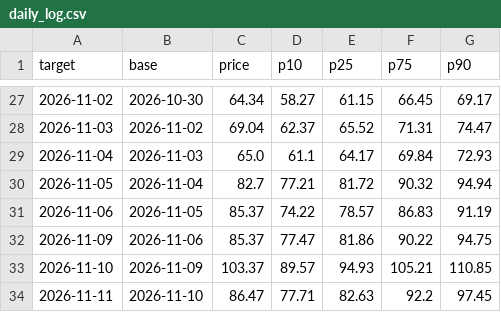
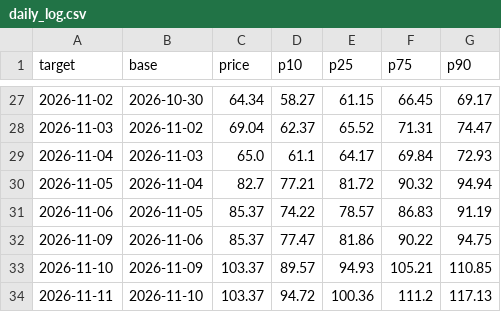
Before and after one commit to royrahal7/gdxu-report, a CSV file: daily_log.csv, drawn as a sheet; only a part is shown, gaps mark what is left out.

```diff
--- a/daily_log.csv
+++ b/daily_log.csv
@@ -33,2 +33,2 @@ target,base,price,p10,p25,p75,p90
 2026-11-10,2026-11-09,103.37,89.57,94.93,105.21,110.85
-2026-11-11,2026-11-10,86.47,77.71,82.63,92.2,97.45
+2026-11-11,2026-11-10,103.37,94.72,100.36,111.2,117.13
```
Also changed, not shown: report_log.csv, 1 other file.
